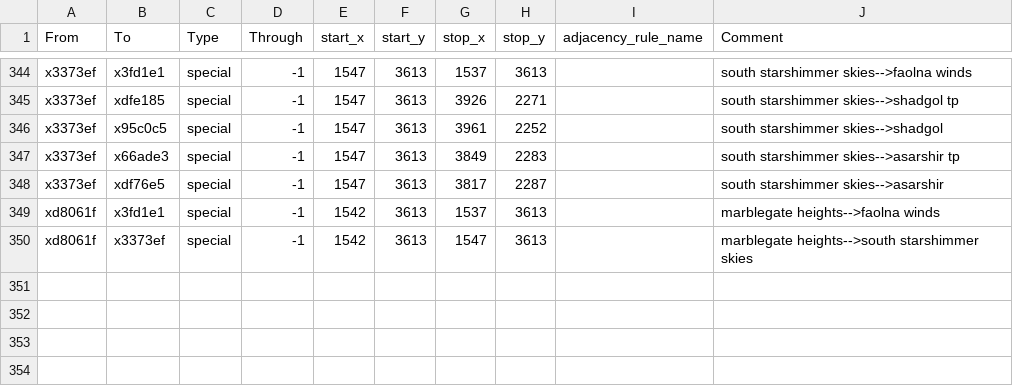
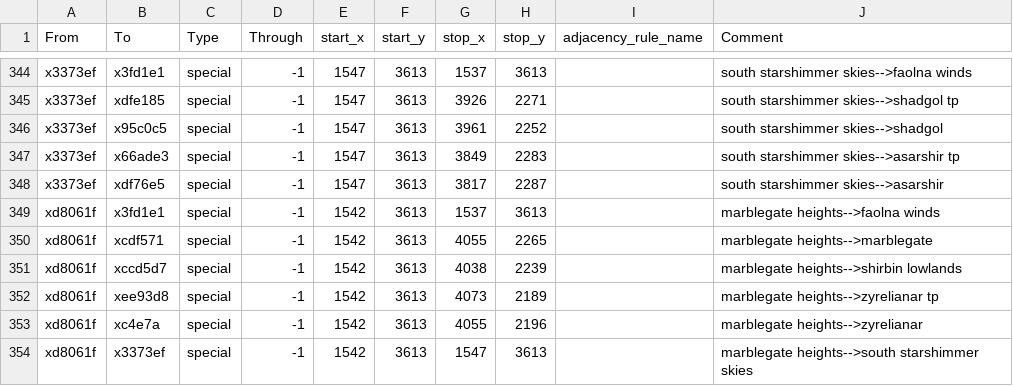
Before and after one commit to Nightingale1997/Realms-of-Exether, a CSV file: map_data/adjacencies.csv, drawn as a sheet; only a part is shown, gaps mark what is left out.

```diff
--- a/map_data/adjacencies.csv
+++ b/map_data/adjacencies.csv
@@ -349,2 +349,6 @@ x3373ef;xdf76e5;special;-1;1547;3613;3817;2287;;south starshimmer skies-->asarsh
 xd8061f;x3fd1e1;special;-1;1542;3613;1537;3613;;marblegate heights-->faolna winds
+xd8061f;xcdf571;special;-1;1542;3613;4055;2265;;marblegate heights-->marblegate
+xd8061f;xccd5d7;special;-1;1542;3613;4038;2239;;marblegate heights-->shirbin lowlands
+xd8061f;xee93d8;special;-1;1542;3613;4073;2189;;marblegate heights-->zyrelianar tp
+xd8061f;xc4e7a;special;-1;1542;3613;4055;2196;;marblegate heights-->zyrelianar
 xd8061f;x3373ef;special;-1;1542;3613;1547;3613;;marblegate heights-->south starshimmer skies
```
Also changed, not shown: 1 other file.
